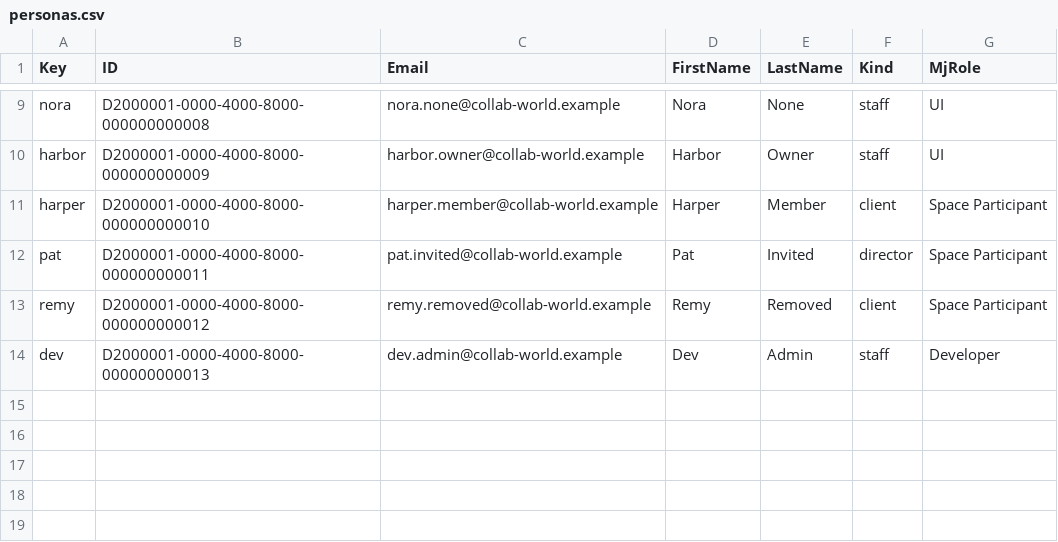
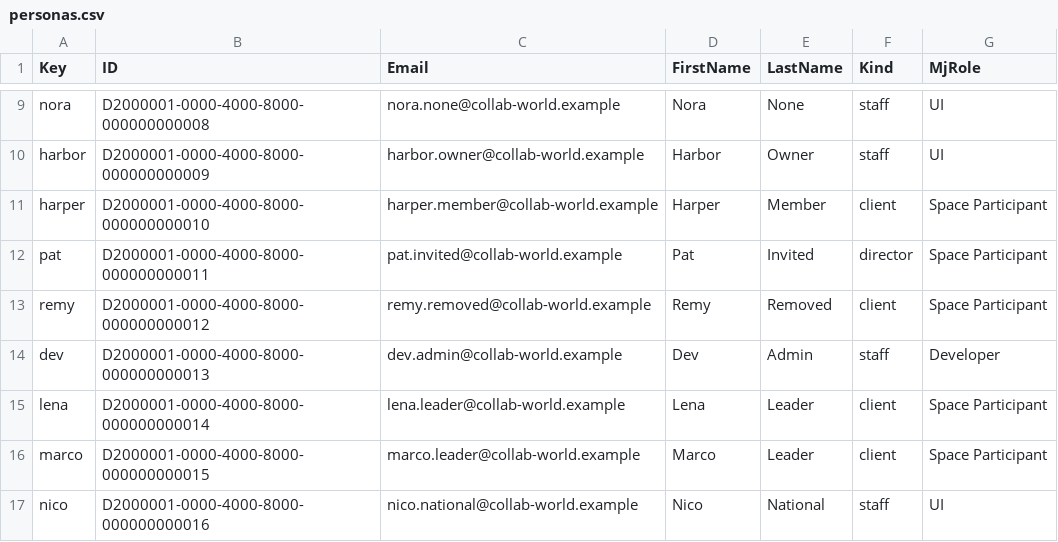
Before and after one commit to MemberJunction/bizapps-collaboration, a CSV file: packages/IntegrationTests/src/world/data/personas.csv, drawn as a sheet; only a part is shown, gaps mark what is left out; the diff names each change by its address in the sheet, - before the commit and + after, or states it on an @@ line.

```diff
--- a/packages/IntegrationTests/src/world/data/personas.csv
+++ b/packages/IntegrationTests/src/world/data/personas.csv
+row 15: lena | D2000001-0000-4000-8000-000000000014 | lena.leader@collab-world.example | Lena | Leader | client | Space Participant
+row 16: marco | D2000001-0000-4000-8000-000000000015 | marco.leader@collab-world.example | Marco | Leader | client | Space Participant
+row 17: nico | D2000001-0000-4000-8000-000000000016 | nico.national@collab-world.example | Nico | National | staff | UI
```
Also changed, not shown: packages/IntegrationTests/src/world/data/members.csv, packages/IntegrationTests/src/world/data/spaces.csv, 19 other files.
